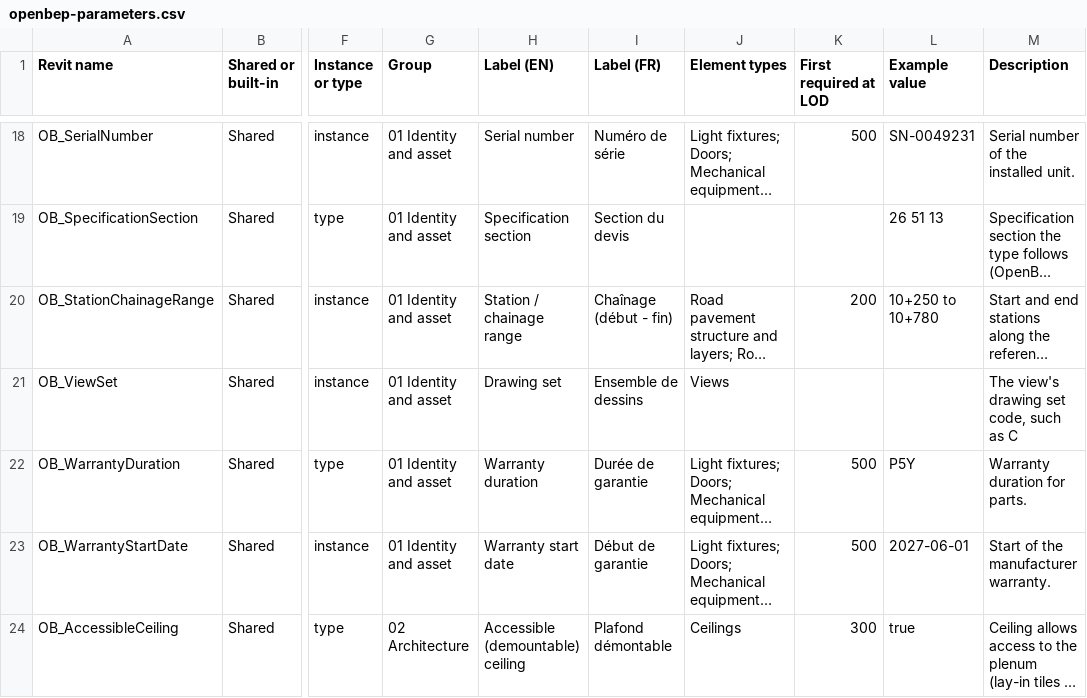
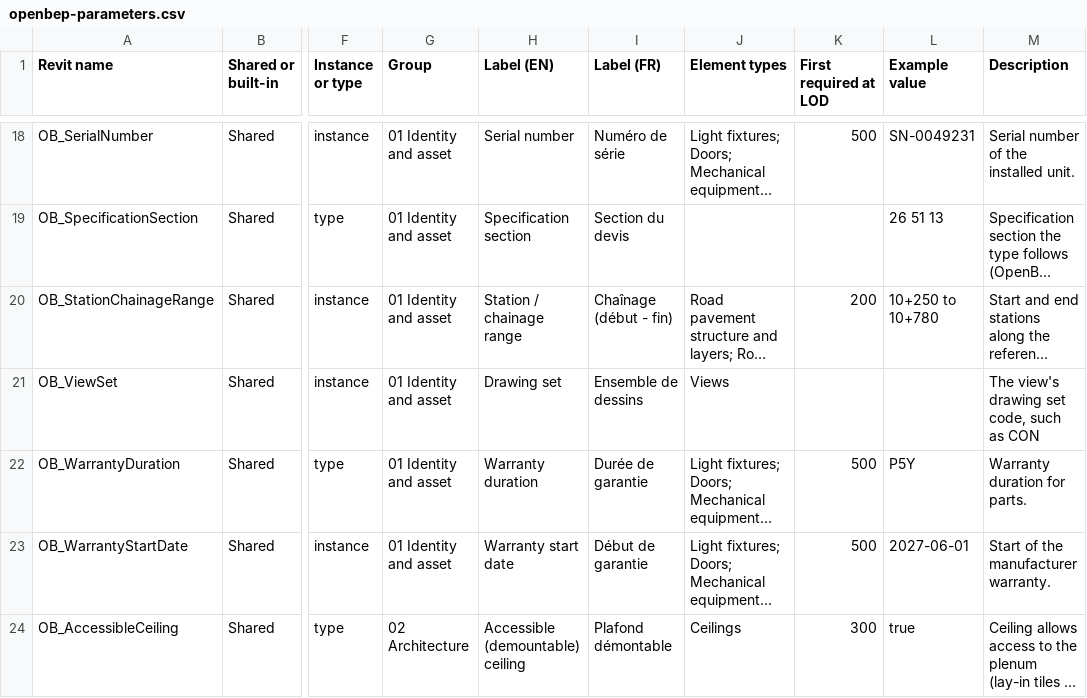
Before and after one commit to SamuelAB/openbep, a CSV file: names/openbep-parameters.csv, drawn as a sheet; only a part is shown, gaps mark what is left out; long unchanged cells end in …; the diff names each change by its address in the sheet, - before the commit and + after, or states it on an @@ line.

```diff
--- a/names/openbep-parameters.csv
+++ b/names/openbep-parameters.csv
-M21 (Description): The view's drawing set code, such as C
+M21 (Description): The view's drawing set code, such as CON
```
Also changed, not shown: names/openbep-naming-rules.csv, 3 other files.
